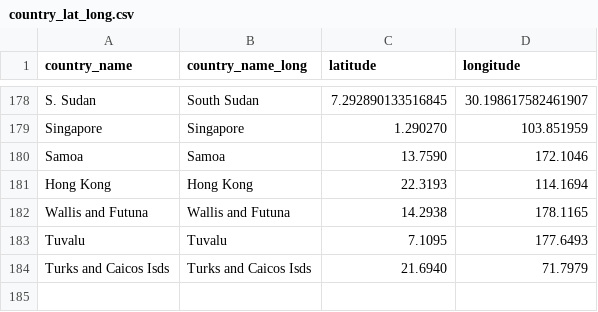
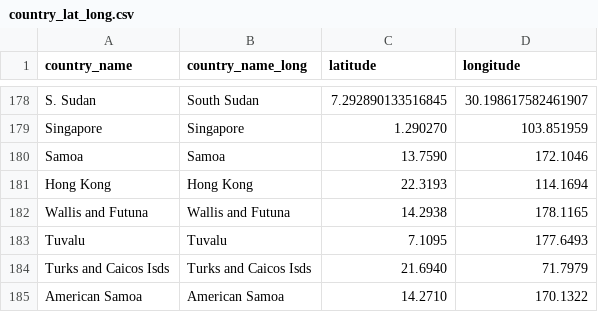
Before and after one commit to ziyingheng0701/FIT3179-A2, a CSV file: country_lat_long.csv, drawn as a sheet; only a part is shown, gaps mark what is left out; the diff names each change by its address in the sheet, - before the commit and + after, or states it on an @@ line.

Commit message:
Update country_lat_long.csv

```diff
--- a/country_lat_long.csv
+++ b/country_lat_long.csv
+row 185: American Samoa | American Samoa | 14.2710 | 170.1322
```
